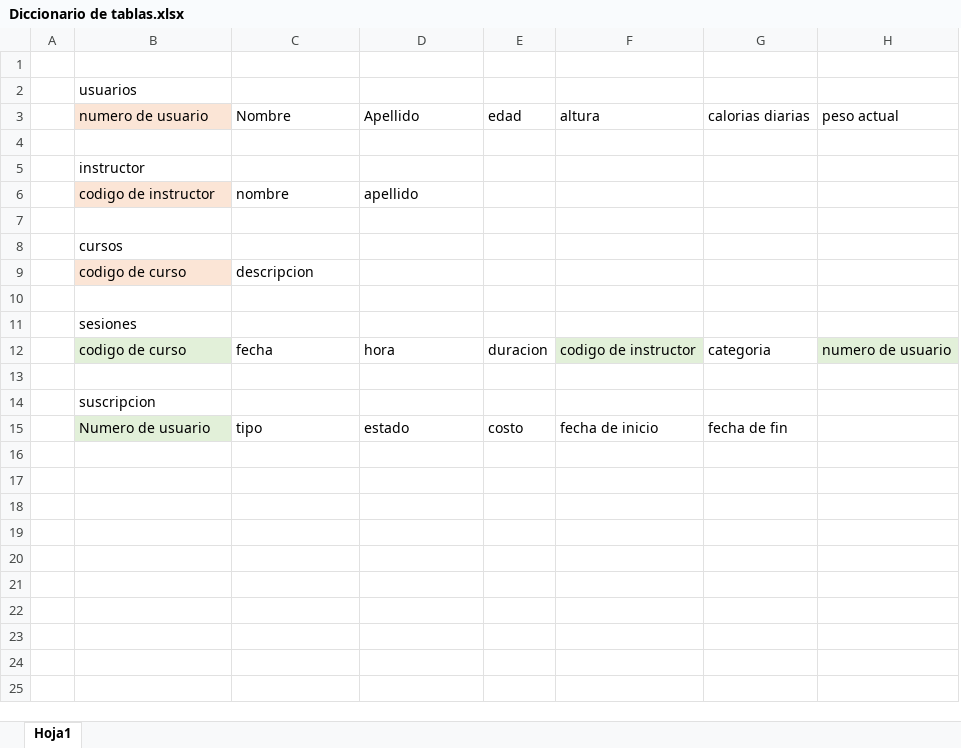
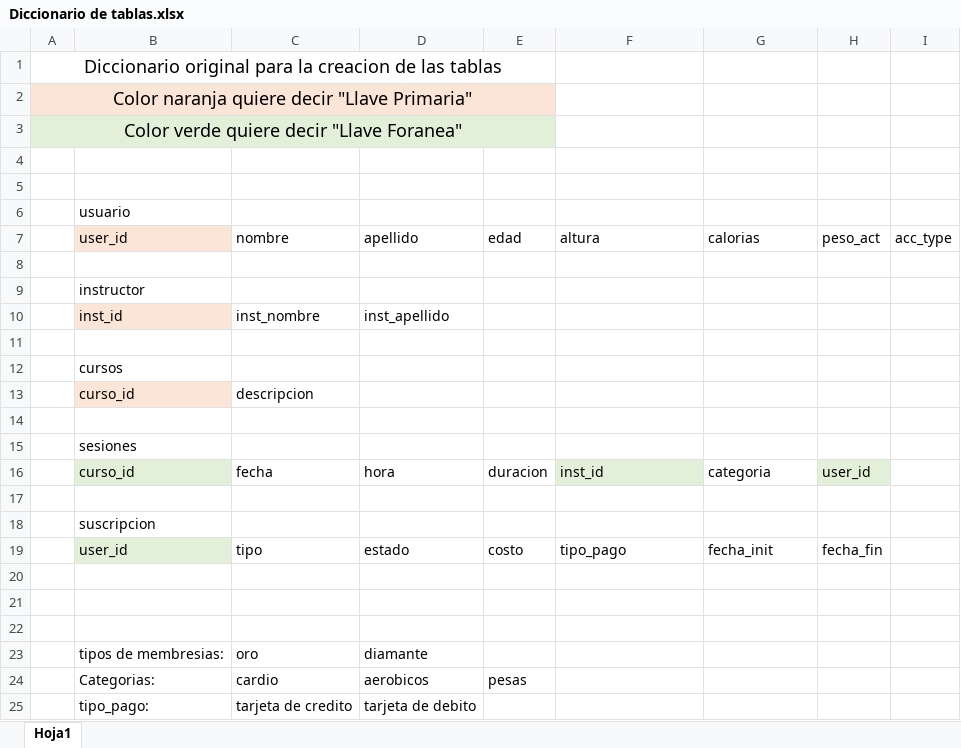
Before and after one commit to SebasJuarez/IHealth, an Excel workbook: Proyecto2 final/Diccionario de tablas.xlsx, sheet Hoja1, drawn as a sheet; values as stored, in another font and other column widths than the file's, no borders; removed rows and columns are numbered as before the commit, all else as after; the diff names each change by its address in the sheet, - before the commit and + after, or states it on an @@ line.

Commit message:
version 1.1
Creacion de los menus principales y de algunas funciones del admin + diccionario de las tablas

```diff
--- a/Proyecto2 final/Diccionario de tablas.xlsx (sheet Hoja1)
+++ b/Proyecto2 final/Diccionario de tablas.xlsx (sheet Hoja1)
-column A, empty
+column A, row 1: Diccionario original para la creacion de las tablas
-column H, row 3: peso actual; row 12: numero de usuario
+column H, row 7: peso_act; rows 16-19: user_id |  |  | fecha_fin
+column I, row 7: acc_type
+row 2: Color naranja quiere decir "Llave Primaria"
+row 3: Color verde quiere decir "Llave Foranea"
+row 4: (empty)
+row 5: (empty)
-B6: usuarios
+B6: usuario
-B7: numero de usuario
+B7: user_id
-C7: Nombre
+C7: nombre
-D7: Apellido
+D7: apellido
-G7: calorias diarias
+G7: calorias
-row 6:  | codigo de instructor | nombre | apellido
+row 10:  | inst_id | inst_nombre | inst_apellido
-B13: codigo de curso
+B13: curso_id
-B16: codigo de curso
+B16: curso_id
-F16: codigo de instructor
+F16: inst_id
-B19: Numero de usuario
+B19: user_id
-F19: fecha de inicio
+F19: tipo_pago
-G19: fecha de fin
+G19: fecha_init
+row 20: (empty)
+row 21: (empty)
+row 22: (empty)
+row 23:  | tipos de membresias: | oro | diamante
+row 24:  | Categorias: | cardio | aerobicos | pesas
+row 25:  | tipo_pago: | tarjeta de credito | tarjeta de debito
```
Also changed, not shown: 1 other file.
